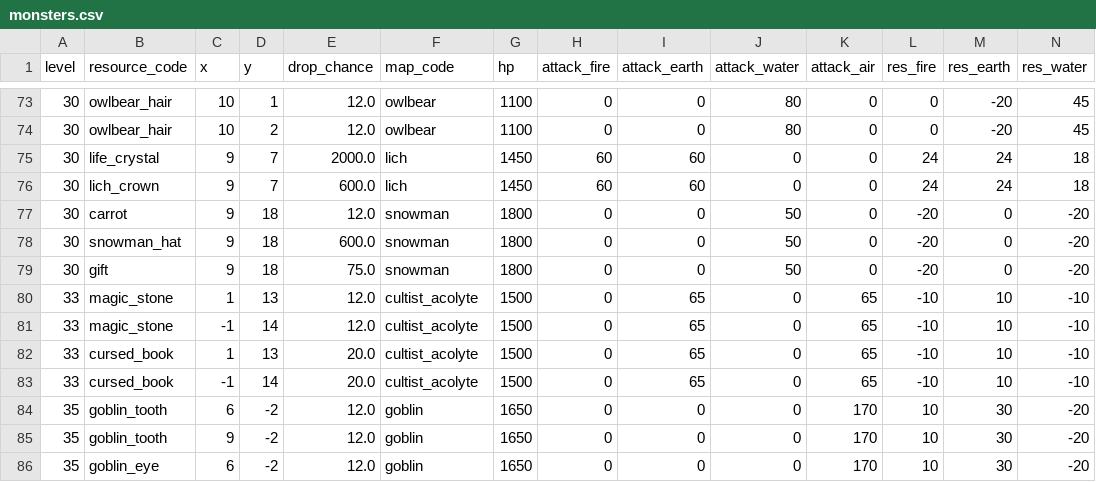
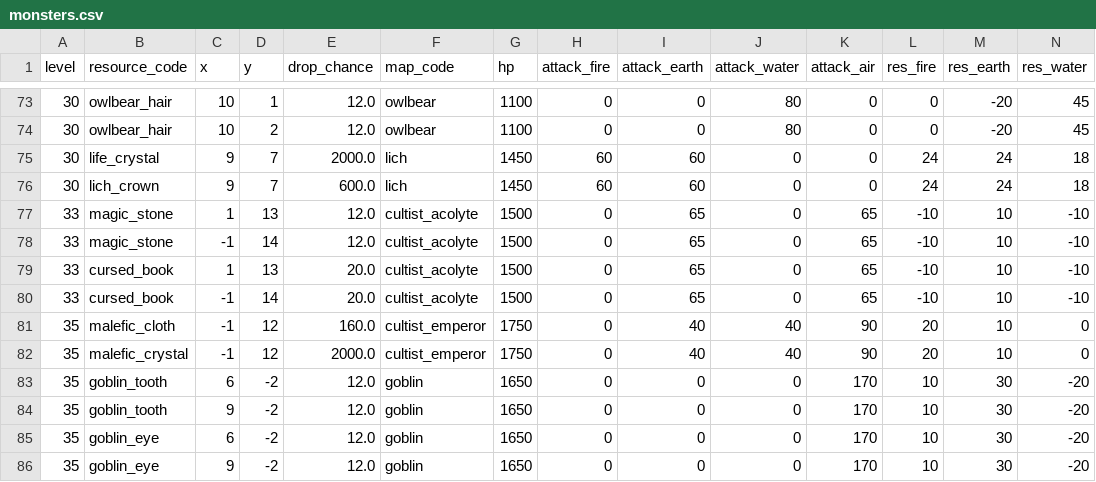
Before and after one commit to EliMLevy/ArtifactMMO, a CSV file: artifactsmmo/src/main/resources/monsters.csv, drawn as a sheet; only a part is shown, gaps mark what is left out; the shorter side is filled out with more unchanged rows; removed rows and columns are numbered as before the commit, all else as after; rows hold the shown columns only; the diff names each change by its address in the sheet, - before the commit and + after, or states it on an @@ line.

```diff
--- a/artifactsmmo/src/main/resources/monsters.csv
+++ b/artifactsmmo/src/main/resources/monsters.csv
-row 77: 30 | carrot | 9 | 18 | 12.0 | snowman | 1800 | 0 | 0 | 50 | 0 | -20 | 0 | -20
-row 78: 30 | snowman_hat | 9 | 18 | 600.0 | snowman | 1800 | 0 | 0 | 50 | 0 | -20 | 0 | -20
-row 79: 30 | gift | 9 | 18 | 75.0 | snowman | 1800 | 0 | 0 | 50 | 0 | -20 | 0 | -20
+row 81: 35 | malefic_cloth | -1 | 12 | 160.0 | cultist_emperor | 1750 | 0 | 40 | 40 | 90 | 20 | 10 | 0
+row 82: 35 | malefic_crystal | -1 | 12 | 2000.0 | cultist_emperor | 1750 | 0 | 40 | 40 | 90 | 20 | 10 | 0
```
Also changed, not shown: artifactsmmo/src/main/resources/all_maps.csv, artifactsmmo/src/main/resources/resources.csv, 10 other files.
